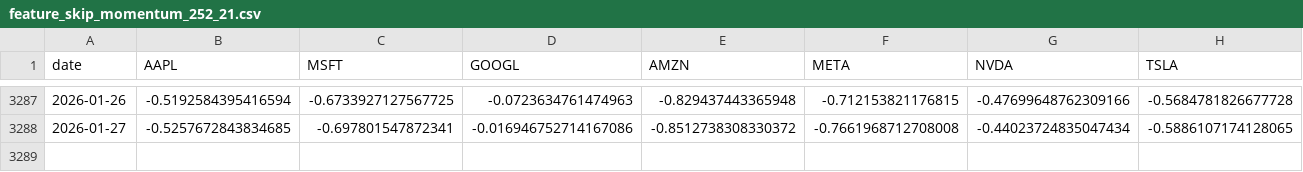
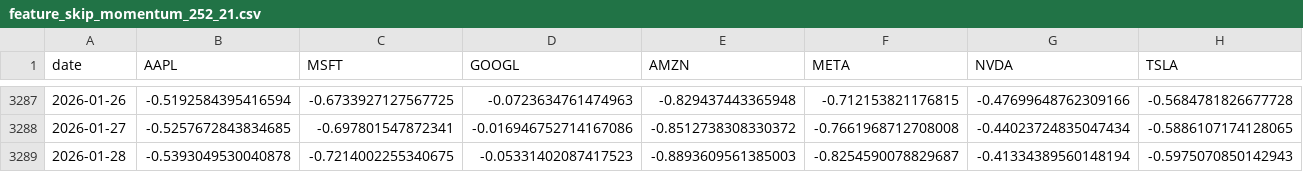
Before and after one commit to dnflsfud/portfolio-dashboard, a CSV file: result_ultra/features/feature_skip_momentum_252_21.csv, drawn as a sheet; only a part is shown, gaps mark what is left out; rows hold the shown columns only; the diff names each change by its address in the sheet, - before the commit and + after, or states it on an @@ line.

```diff
--- a/result_ultra/features/feature_skip_momentum_252_21.csv
+++ b/result_ultra/features/feature_skip_momentum_252_21.csv
+row 3289: 2026-01-28 | -0.5393049530040878 | -0.7214002255340675 | -0.05331402087417523 | -0.8893609561385003 | -0.8254590078829687 | -0.41334389560148194 | -0.5975070850142943
```
Also changed, not shown: result_ultra/features/feature_best_eps_3m.csv, result_ultra/features/feature_best_roe_yoy.csv, 26 other files.
